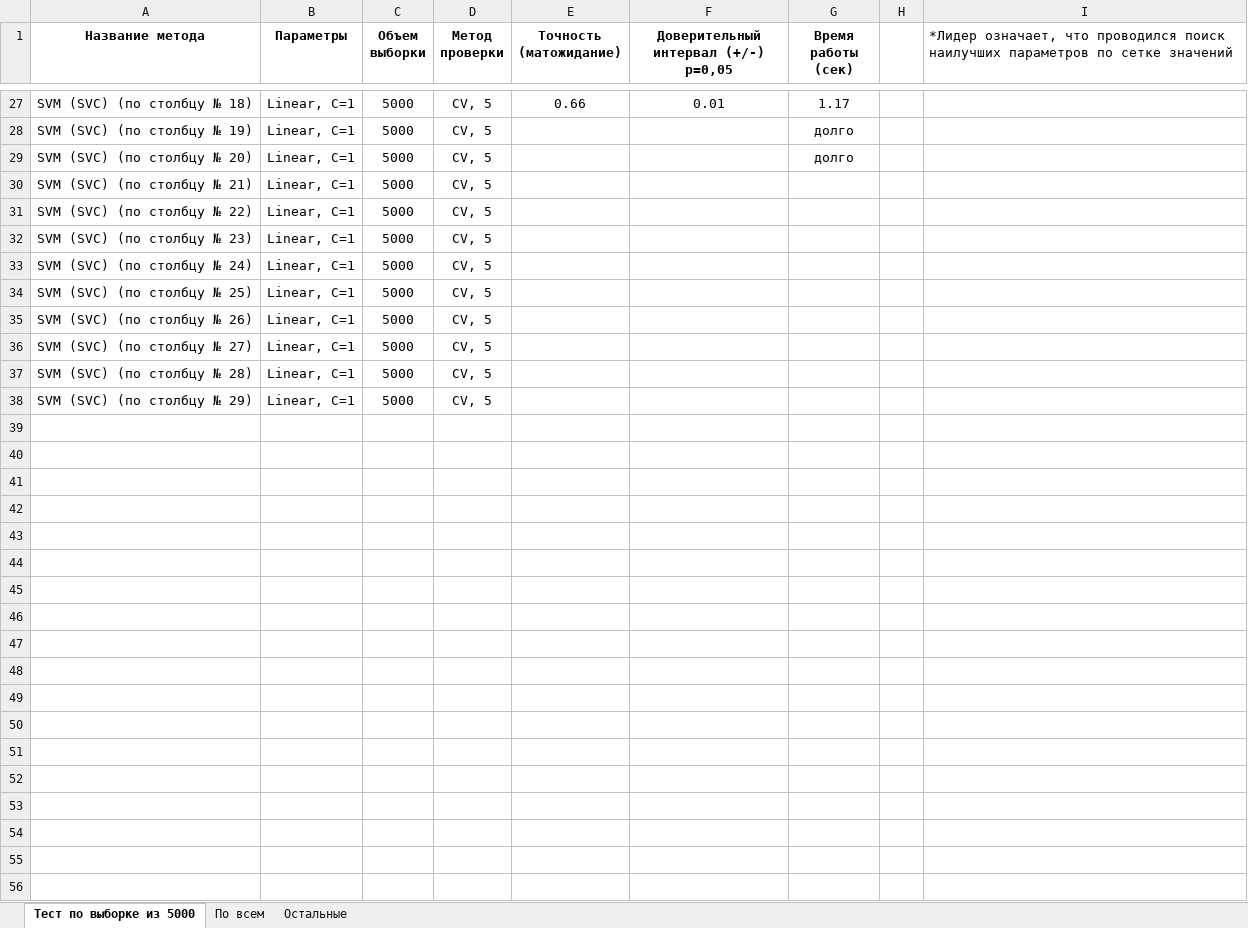
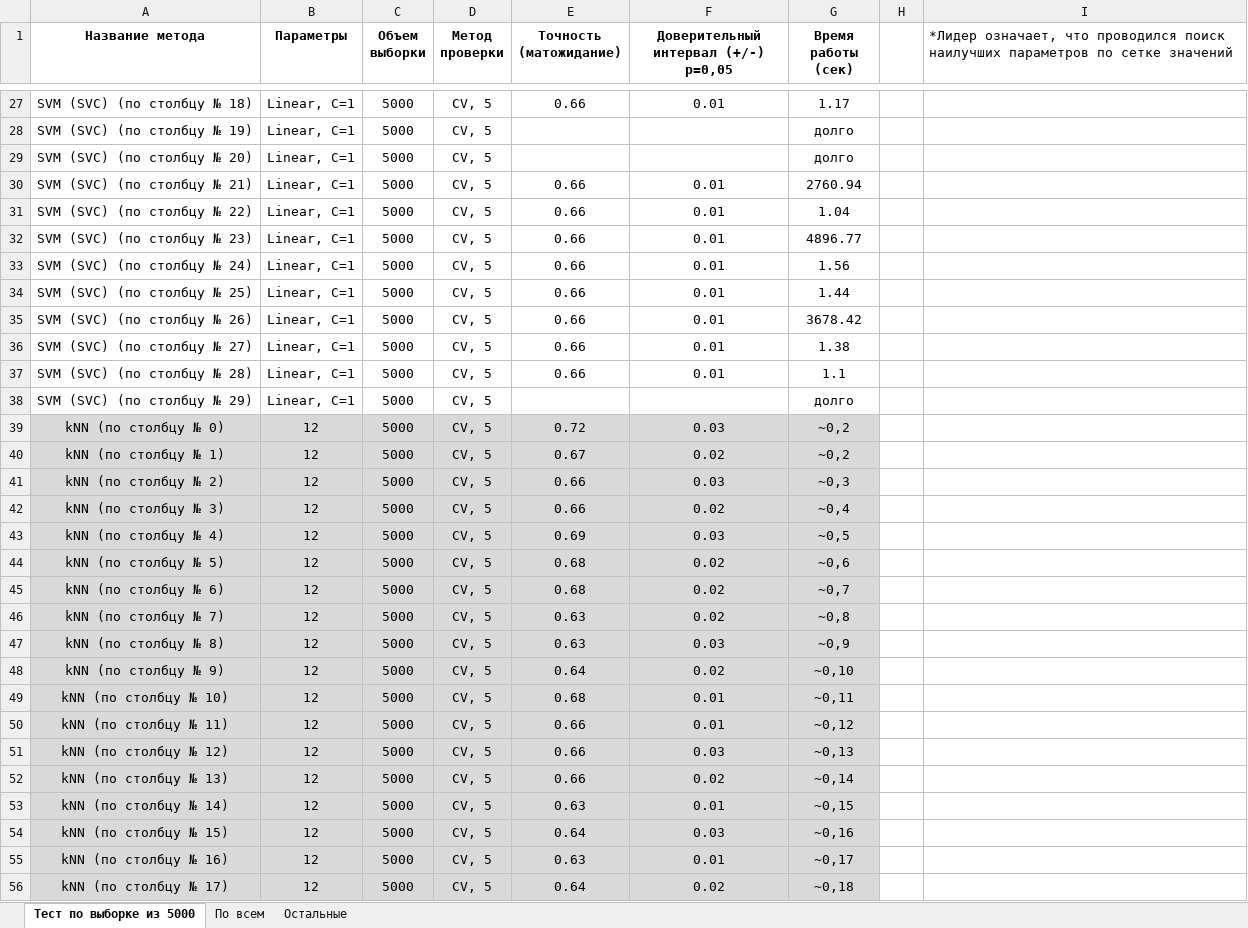
Before and after one commit to himl/boson, an Excel workbook: reports/Report.xlsx, sheet Тест по выборке из 5000, drawn as a sheet; only a part is shown, gaps mark what is left out; values as stored, in another font and other column widths than the file's, no borders; table styles not drawn; the diff covers the shown part only; the diff names each change by its address in the sheet, - before the commit and + after, or states it on an @@ line.

```diff
--- a/reports/Report.xlsx (sheet Тест по выборке из 5000)
+++ b/reports/Report.xlsx (sheet Тест по выборке из 5000)
-E30:E37 (Точность (матожидание)): (empty)
+E30:E37 (Точность (матожидание)): 0.66
-F30:F37: (empty)
+F30:F37: 0.01
-G30 (Время работы (сек)): (empty)
+G30 (Время работы (сек)): 2760.94
-G31 (Время работы (сек)): (empty)
+G31 (Время работы (сек)): 1.04
-G32 (Время работы (сек)): (empty)
+G32 (Время работы (сек)): 4896.77
-G33 (Время работы (сек)): (empty)
+G33 (Время работы (сек)): 1.56
-G34 (Время работы (сек)): (empty)
+G34 (Время работы (сек)): 1.44
-G35 (Время работы (сек)): (empty)
+G35 (Время работы (сек)): 3678.42
-G36 (Время работы (сек)): (empty)
+G36 (Время работы (сек)): 1.38
-G37 (Время работы (сек)): (empty)
+G37 (Время работы (сек)): 1.1
-G38 (Время работы (сек)): (empty)
+G38 (Время работы (сек)): долго
+row 39: kNN (по столбцу № 0) | 12 | 5000 | CV, 5 | 0.72 | 0.03 | ~0,2
+row 40: kNN (по столбцу № 1) | 12 | 5000 | CV, 5 | 0.67 | 0.02 | ~0,2
+row 41: kNN (по столбцу № 2) | 12 | 5000 | CV, 5 | 0.66 | 0.03 | ~0,3
+row 42: kNN (по столбцу № 3) | 12 | 5000 | CV, 5 | 0.66 | 0.02 | ~0,4
+row 43: kNN (по столбцу № 4) | 12 | 5000 | CV, 5 | 0.69 | 0.03 | ~0,5
+row 44: kNN (по столбцу № 5) | 12 | 5000 | CV, 5 | 0.68 | 0.02 | ~0,6
+row 45: kNN (по столбцу № 6) | 12 | 5000 | CV, 5 | 0.68 | 0.02 | ~0,7
+row 46: kNN (по столбцу № 7) | 12 | 5000 | CV, 5 | 0.63 | 0.02 | ~0,8
+row 47: kNN (по столбцу № 8) | 12 | 5000 | CV, 5 | 0.63 | 0.03 | ~0,9
+row 48: kNN (по столбцу № 9) | 12 | 5000 | CV, 5 | 0.64 | 0.02 | ~0,10
+row 49: kNN (по столбцу № 10) | 12 | 5000 | CV, 5 | 0.68 | 0.01 | ~0,11
+row 50: kNN (по столбцу № 11) | 12 | 5000 | CV, 5 | 0.66 | 0.01 | ~0,12
+row 51: kNN (по столбцу № 12) | 12 | 5000 | CV, 5 | 0.66 | 0.03 | ~0,13
+row 52: kNN (по столбцу № 13) | 12 | 5000 | CV, 5 | 0.66 | 0.02 | ~0,14
+row 53: kNN (по столбцу № 14) | 12 | 5000 | CV, 5 | 0.63 | 0.01 | ~0,15
+row 54: kNN (по столбцу № 15) | 12 | 5000 | CV, 5 | 0.64 | 0.03 | ~0,16
+row 55: kNN (по столбцу № 16) | 12 | 5000 | CV, 5 | 0.63 | 0.01 | ~0,17
+row 56: kNN (по столбцу № 17) | 12 | 5000 | CV, 5 | 0.64 | 0.02 | ~0,18
```
Also changed, not shown: 12 added rows, 2 moved rows and cell formats elsewhere in this sheet, 2 other files.
